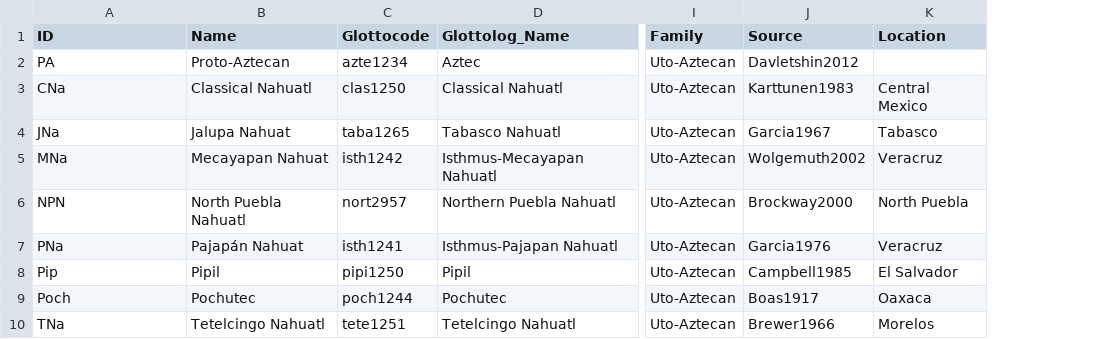
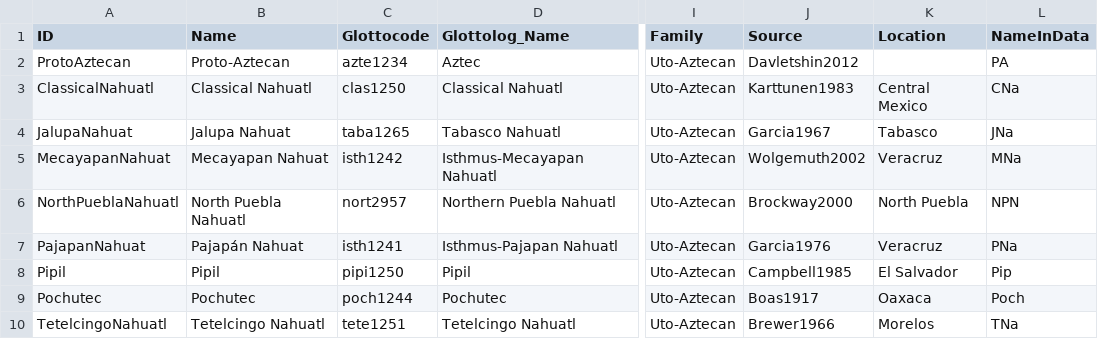
Before and after one commit to lexibank/davletshinaztecan, a CSV file: cldf/languages.csv, drawn as a sheet; only a part is shown, gaps mark what is left out; the diff names each change by its address in the sheet, - before the commit and + after, or states it on an @@ line.

```diff
--- a/cldf/languages.csv
+++ b/cldf/languages.csv
+column L (NameInData), rows 2-10: PA | CNa | JNa | MNa | NPN | PNa | Pip | Poch | TNa
-A2 (ID): PA
+A2 (ID): ProtoAztecan
-A3 (ID): CNa
+A3 (ID): ClassicalNahuatl
-A4 (ID): JNa
+A4 (ID): JalupaNahuat
-A5 (ID): MNa
+A5 (ID): MecayapanNahuat
-A6 (ID): NPN
+A6 (ID): NorthPueblaNahuatl
-A7 (ID): PNa
+A7 (ID): PajapanNahuat
-A8 (ID): Pip
+A8 (ID): Pipil
-A9 (ID): Poch
+A9 (ID): Pochutec
-A10 (ID): TNa
+A10 (ID): TetelcingoNahuatl
```
Also changed, not shown: etc/languages.tsv, 6 other files.
